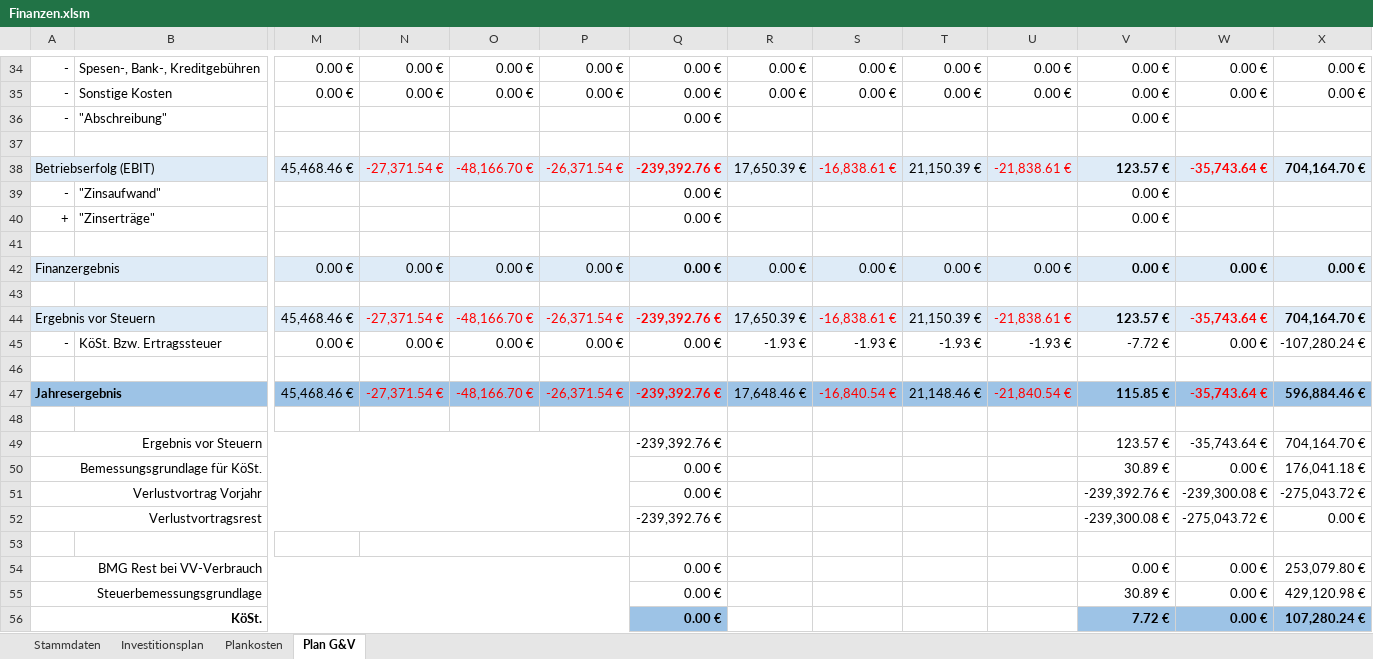
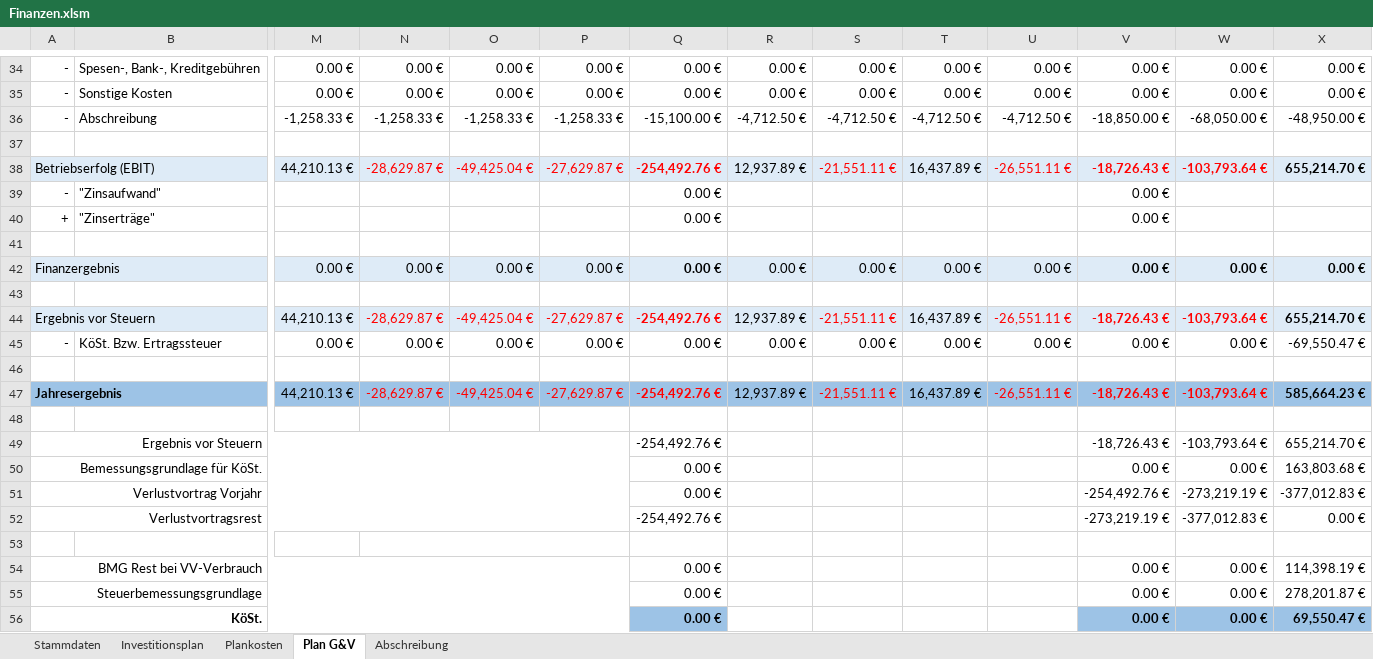
Before and after one commit to thunderbug1/BWL, an Excel workbook: Finanzen/Finanzen.xlsm, sheet Plan G&V, drawn as a sheet; only a part is shown, gaps mark what is left out; values as stored, in another font and other column widths than the file's, no borders; removed rows and columns are numbered as before the commit, all else as after; rows hold the shown columns only; the diff names each change by its address in the sheet, - before the commit and + after, or states it on an @@ line.

Commit message:
Finanzen updated
Abschreibung hinzugefügt

```diff
--- a/Finanzen/Finanzen.xlsm (sheet Plan G&V)
+++ b/Finanzen/Finanzen.xlsm (sheet Plan G&V)
+sheet tab: Abschreibung
-row 36: - | "Abschreibung" |  |  |  |  | 0.00 € |  |  |  |  | 0.00 €
+row 36: - | Abschreibung | -1,258.33 € | -1,258.33 € | -1,258.33 € | -1,258.33 € | -15,100.00 € | -4,712.50 € | -4,712.50 € | -4,712.50 € | -4,712.50 € | -18,850.00 € | -68,050.00 € | -48,950.00 €
-row 38: Betriebserfolg (EBIT) |  | 45,468.46 € | -27,371.54 € | -48,166.70 € | -26,371.54 € | -239,392.76 € | 17,650.39 € | -16,838.61 € | 21,150.39 € | -21,838.61 € | 123.57 € | -35,743.64 € | 704,164.70 €
+row 38: Betriebserfolg (EBIT) |  | 44,210.13 € | -28,629.87 € | -49,425.04 € | -27,629.87 € | -254,492.76 € | 12,937.89 € | -21,551.11 € | 16,437.89 € | -26,551.11 € | -18,726.43 € | -103,793.64 € | 655,214.70 €
-row 44: Ergebnis vor Steuern |  | 45,468.46 € | -27,371.54 € | -48,166.70 € | -26,371.54 € | -239,392.76 € | 17,650.39 € | -16,838.61 € | 21,150.39 € | -21,838.61 € | 123.57 € | -35,743.64 € | 704,164.70 €
+row 44: Ergebnis vor Steuern |  | 44,210.13 € | -28,629.87 € | -49,425.04 € | -27,629.87 € | -254,492.76 € | 12,937.89 € | -21,551.11 € | 16,437.89 € | -26,551.11 € | -18,726.43 € | -103,793.64 € | 655,214.70 €
-R45: -1.93 €
+R45: 0.00 €
-S45: -1.93 €
+S45: 0.00 €
-T45: -1.93 €
+T45: 0.00 €
-U45: -1.93 €
+U45: 0.00 €
-V45: -7.72 €
+V45: 0.00 €
-X45: -107,280.24 €
+X45: -69,550.47 €
-row 47: Jahresergebnis |  | 45,468.46 € | -27,371.54 € | -48,166.70 € | -26,371.54 € | -239,392.76 € | 17,648.46 € | -16,840.54 € | 21,148.46 € | -21,840.54 € | 115.85 € | -35,743.64 € | 596,884.46 €
+row 47: Jahresergebnis |  | 44,210.13 € | -28,629.87 € | -49,425.04 € | -27,629.87 € | -254,492.76 € | 12,937.89 € | -21,551.11 € | 16,437.89 € | -26,551.11 € | -18,726.43 € | -103,793.64 € | 585,664.23 €
-row 49: Ergebnis vor Steuern |  |  |  |  |  | -239,392.76 € |  |  |  |  | 123.57 € | -35,743.64 € | 704,164.70 €
+row 49: Ergebnis vor Steuern |  |  |  |  |  | -254,492.76 € |  |  |  |  | -18,726.43 € | -103,793.64 € | 655,214.70 €
-V50: 30.89 €
+V50: 0.00 €
-X50: 176,041.18 €
+X50: 163,803.68 €
-V51: -239,392.76 €
+V51: -254,492.76 €
-W51: -239,300.08 €
+W51: -273,219.19 €
-X51: -275,043.72 €
+X51: -377,012.83 €
-Q52: -239,392.76 €
+Q52: -254,492.76 €
-V52: -239,300.08 €
+V52: -273,219.19 €
-W52: -275,043.72 €
+W52: -377,012.83 €
-X54: 253,079.80 €
+X54: 114,398.19 €
-V55: 30.89 €
+V55: 0.00 €
-X55: 429,120.98 €
+X55: 278,201.87 €
-V56: 7.72 €
+V56: 0.00 €
-X56: 107,280.24 €
+X56: 69,550.47 €
```
Also changed, not shown: sheet Investitionsplan, hidden cells.
